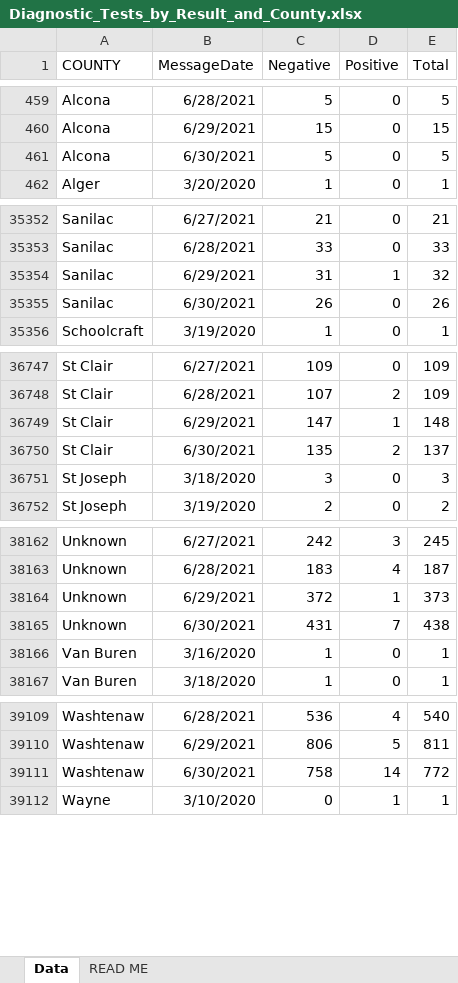
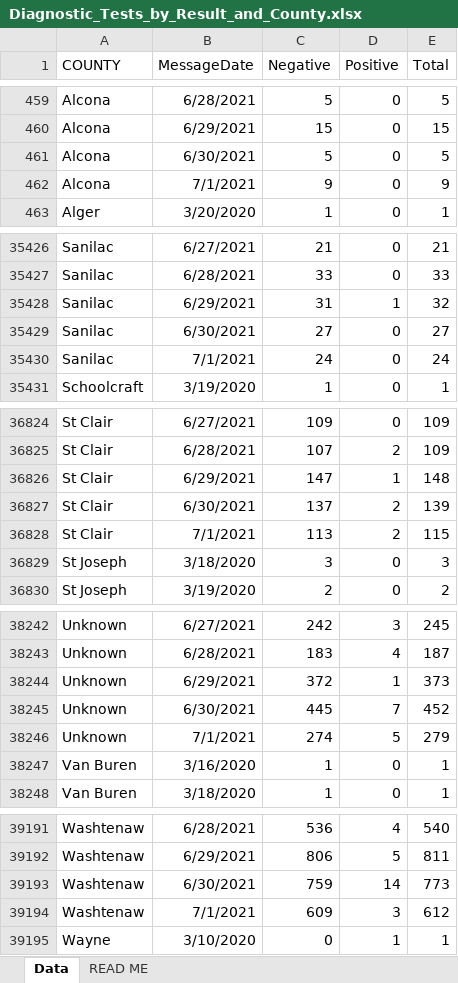
Before and after one commit to damaneice/covid-19, an Excel workbook: src/data/Diagnostic_Tests_by_Result_and_County.xlsx, sheet Data, drawn as a sheet; only a part is shown, gaps mark what is left out; values as stored, in another font and other column widths than the file's, no borders; addresses are those after the commit; the diff covers the shown part only; the diff names each change by its address in the sheet, - before the commit and + after, or states it on an @@ line.

Commit message:
Update Covid case data 202107030802

```diff
--- a/src/data/Diagnostic_Tests_by_Result_and_County.xlsx (sheet Data)
+++ b/src/data/Diagnostic_Tests_by_Result_and_County.xlsx (sheet Data)
+row 462: Alcona | 7/1/2021 | 9 | 0 | 9
-C35429 (Negative): 26
+C35429 (Negative): 27
-E35429 (Total): 26
+E35429 (Total): 27
+row 35430: Sanilac | 7/1/2021 | 24 | 0 | 24
-C36827 (Negative): 135
+C36827 (Negative): 137
-E36827 (Total): 137
+E36827 (Total): 139
+row 36828: St Clair | 7/1/2021 | 113 | 2 | 115
-C38245 (Negative): 431
+C38245 (Negative): 445
-E38245 (Total): 438
+E38245 (Total): 452
+row 38246: Unknown | 7/1/2021 | 274 | 5 | 279
-C39193 (Negative): 758
+C39193 (Negative): 759
-E39193 (Total): 772
+E39193 (Total): 773
+row 39194: Washtenaw | 7/1/2021 | 609 | 3 | 612
```
Also changed, not shown: 80 added rows and 24 edited cells elsewhere in this sheet.
